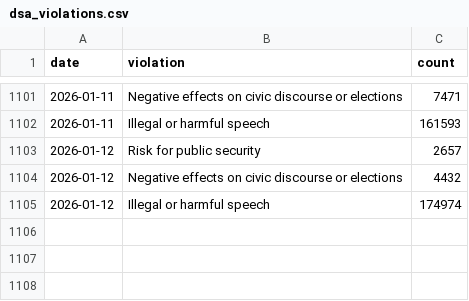
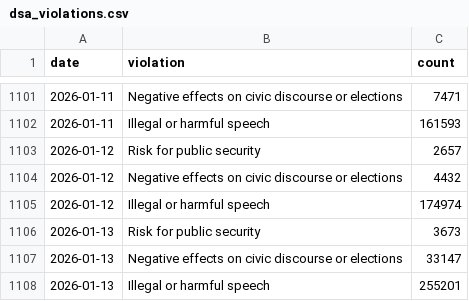
Before and after one commit to Kaspermalm/dsa, a CSV file: csv/dsa_violations.csv, drawn as a sheet; only a part is shown, gaps mark what is left out; the diff names each change by its address in the sheet, - before the commit and + after, or states it on an @@ line.

```diff
--- a/csv/dsa_violations.csv
+++ b/csv/dsa_violations.csv
+row 1106: 2026-01-13 | Risk for public security | 3673
+row 1107: 2026-01-13 | Negative effects on civic discourse or elections | 33147
+row 1108: 2026-01-13 | Illegal or harmful speech | 255201
```
Also changed, not shown: csv/dsa_news_combined.csv, csv/predictions_history.csv.
